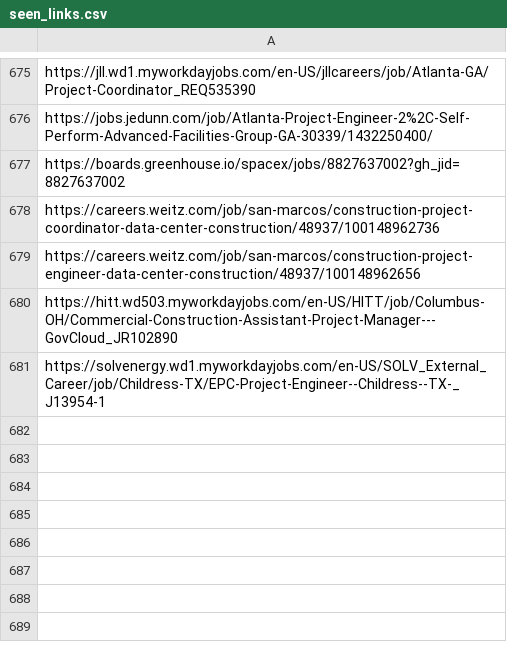
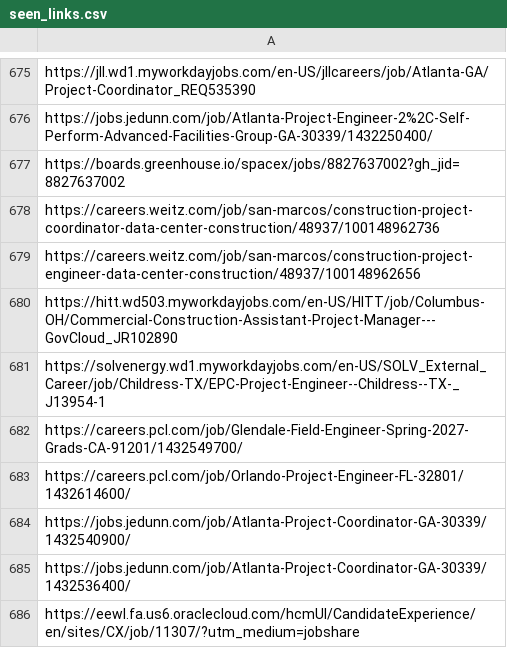
Before and after one commit to sandeepreddy46-max/Jobscrapper, a CSV file: seen_links.csv, drawn as a sheet; only a part is shown, gaps mark what is left out; the diff names each change by its address in the sheet, - before the commit and + after, or states it on an @@ line.

```diff
--- a/seen_links.csv
+++ b/seen_links.csv
+row 682: https://careers.pcl.com/job/Glendale-Field-Engineer-Spring-2027-Grads-CA-91201/1432549700/
+row 683: https://careers.pcl.com/job/Orlando-Project-Engineer-FL-32801/1432614600/
+row 684: https://jobs.jedunn.com/job/Atlanta-Project-Coordinator-GA-30339/1432540900/
+row 685: https://jobs.jedunn.com/job/Atlanta-Project-Coordinator-GA-30339/1432536400/
+row 686: https://eewl.fa.us6.oraclecloud.com/hcmUI/CandidateExperience/en/sites/CX/job/11307/?utm_medium=jobshare
```
Also changed, not shown: current_jobs.csv, new_jobs.csv, 3 other files.
